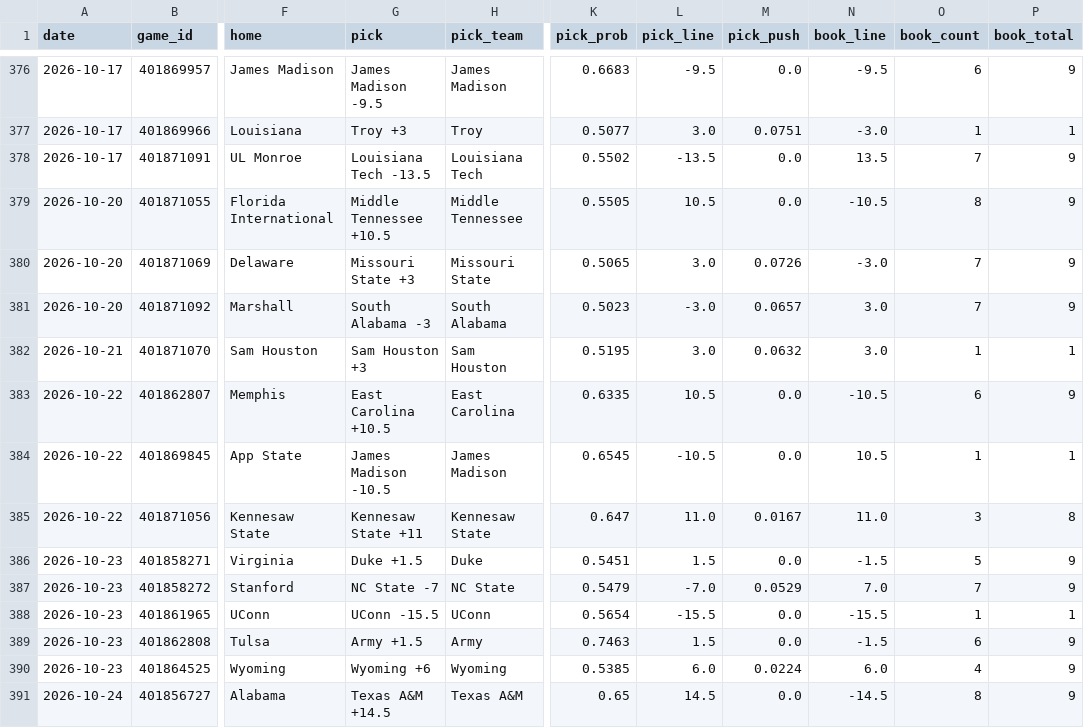
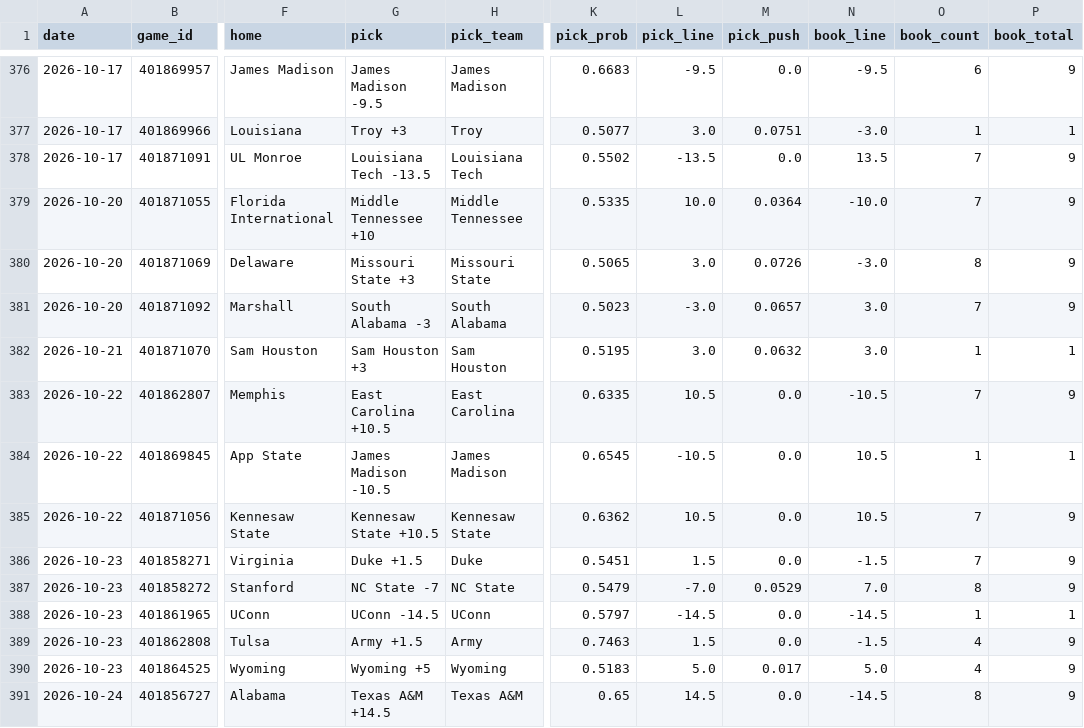
Before and after one commit to azcal/mbm-ncaaf, a CSV file: logs/picks.csv, drawn as a sheet; only a part is shown, gaps mark what is left out; the diff covers the shown part only; the diff names each change by its address in the sheet, - before the commit and + after, or states it on an @@ line.

```diff
--- a/logs/picks.csv
+++ b/logs/picks.csv
-G379 (pick): Middle Tennessee +10.5
+G379 (pick): Middle Tennessee +10
-K379 (pick_prob): 0.5505
+K379 (pick_prob): 0.5335
-L379 (pick_line): 10.5
+L379 (pick_line): 10.0
-M379 (pick_push): 0.0
+M379 (pick_push): 0.0364
-N379 (book_line): -10.5
+N379 (book_line): -10.0
-O379 (book_count): 8
+O379 (book_count): 7
-O380 (book_count): 7
+O380 (book_count): 8
-O383 (book_count): 6
+O383 (book_count): 7
-G385 (pick): Kennesaw State +11
+G385 (pick): Kennesaw State +10.5
-K385 (pick_prob): 0.647
+K385 (pick_prob): 0.6362
-L385 (pick_line): 11.0
+L385 (pick_line): 10.5
-M385 (pick_push): 0.0167
+M385 (pick_push): 0.0
-N385 (book_line): 11.0
+N385 (book_line): 10.5
-O385 (book_count): 3
+O385 (book_count): 7
-P385 (book_total): 8
+P385 (book_total): 9
-O386 (book_count): 5
+O386 (book_count): 7
-O387 (book_count): 7
+O387 (book_count): 8
-G388 (pick): UConn -15.5
+G388 (pick): UConn -14.5
-K388 (pick_prob): 0.5654
+K388 (pick_prob): 0.5797
-L388 (pick_line): -15.5
+L388 (pick_line): -14.5
-N388 (book_line): -15.5
+N388 (book_line): -14.5
-O389 (book_count): 6
+O389 (book_count): 4
-G390 (pick): Wyoming +6
+G390 (pick): Wyoming +5
-K390 (pick_prob): 0.5385
+K390 (pick_prob): 0.5183
-L390 (pick_line): 6.0
+L390 (pick_line): 5.0
-M390 (pick_push): 0.0224
+M390 (pick_push): 0.017
-N390 (book_line): 6.0
+N390 (book_line): 5.0
```
Also changed, not shown: 153 edited cells elsewhere in this file, logs/predictions.csv, 2 other files.
